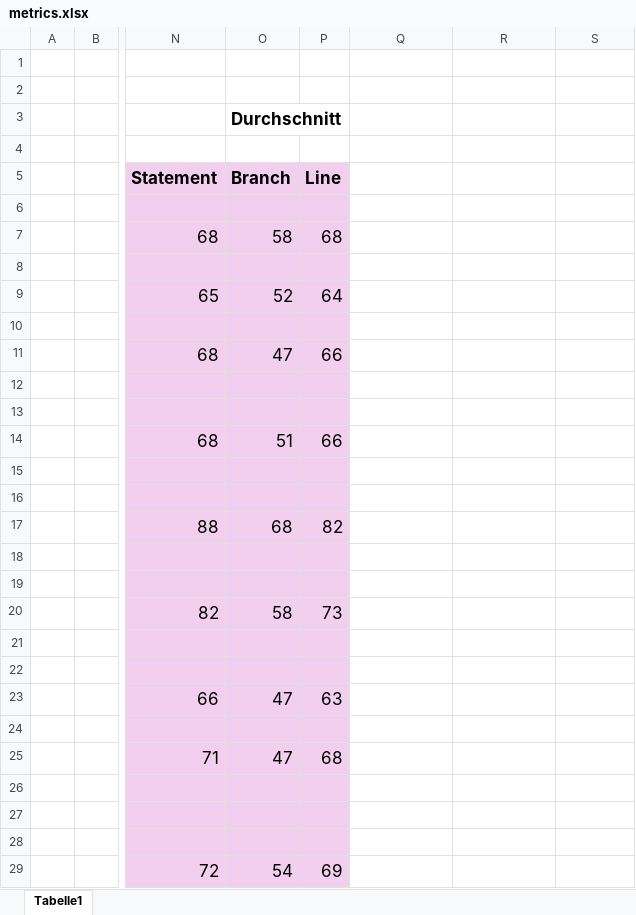
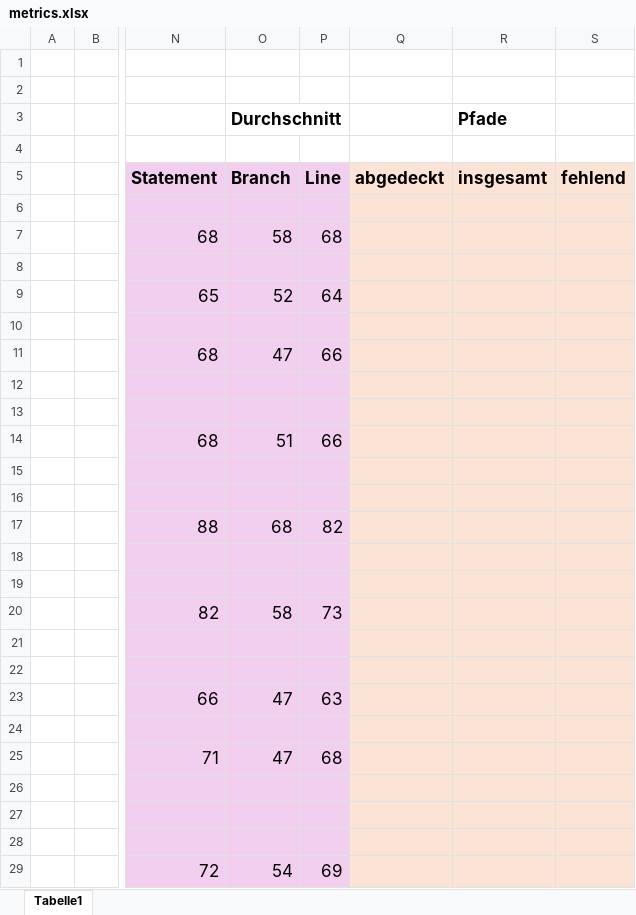
Before and after one commit to MariusTews/test-generation-app, an Excel workbook: generated-tests/firebrigade/frontend/direct/metrics.xlsx, sheet Tabelle1, drawn as a sheet; only a part is shown, gaps mark what is left out; values as stored, in another font and other column widths than the file's, no borders; the diff names each change by its address in the sheet, - before the commit and + after, or states it on an @@ line.

Commit message:
metrics: test cases

```diff
--- a/generated-tests/firebrigade/frontend/direct/metrics.xlsx (sheet Tabelle1)
+++ b/generated-tests/firebrigade/frontend/direct/metrics.xlsx (sheet Tabelle1)
-R3 (insgesamt): (empty)
+R3 (insgesamt): Pfade
-Q5: (empty)
+Q5: abgedeckt
-Q5:S29 fill: none
+Q5:S29 fill: #FBE3D6
-R5: (empty)
+R5: insgesamt
-S5: (empty)
+S5: fehlend
```
Also changed, not shown: generated-tests/firebrigade/backend/direct/metrics.xlsx, generated-tests/firebrigade/frontend/interactive/metrics.xlsx, 2 other files.
